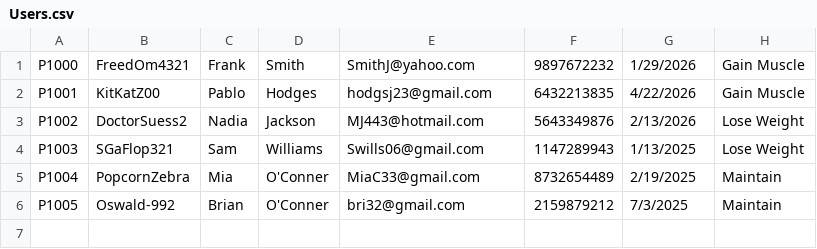
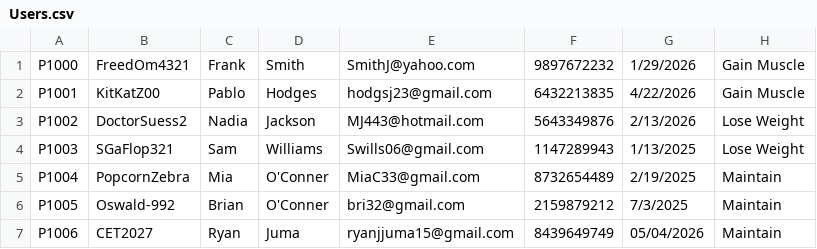
Before and after one commit to RyanJuma12/BCS_230_Term_Project, a CSV file: data/Users.csv, drawn as a sheet.

```diff
--- a/data/Users.csv
+++ b/data/Users.csv
@@ -6 +6,2 @@ P1004,PopcornZebra,Mia,O'Conner,MiaC33@gmail.com,8732654489,2/19/2025,Maintain
 P1005,Oswald-992,Brian,O'Conner,bri32@gmail.com,2159879212,7/3/2025,Maintain
+P1006,CET2027,Ryan,Juma,ryanjjuma15@gmail.com,8439649749,05/04/2026,Maintain
```
Also changed, not shown: data/Nutrition.csv, data/Workouts.csv, 1 other file.
